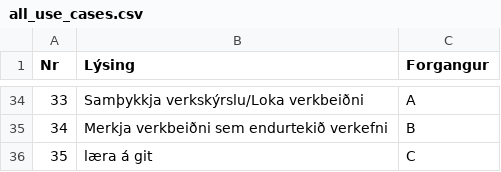
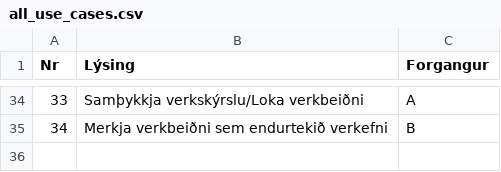
Before and after one commit to unnar19/pepsi-max, a CSV file: design/use_case/all_use_cases.csv, drawn as a sheet; only a part is shown, gaps mark what is left out; the diff names each change by its address in the sheet, - before the commit and + after, or states it on an @@ line.

```diff
--- a/design/use_case/all_use_cases.csv
+++ b/design/use_case/all_use_cases.csv
-row 36: 35 | læra á git | C
```
Also changed, not shown: 2 other files.
